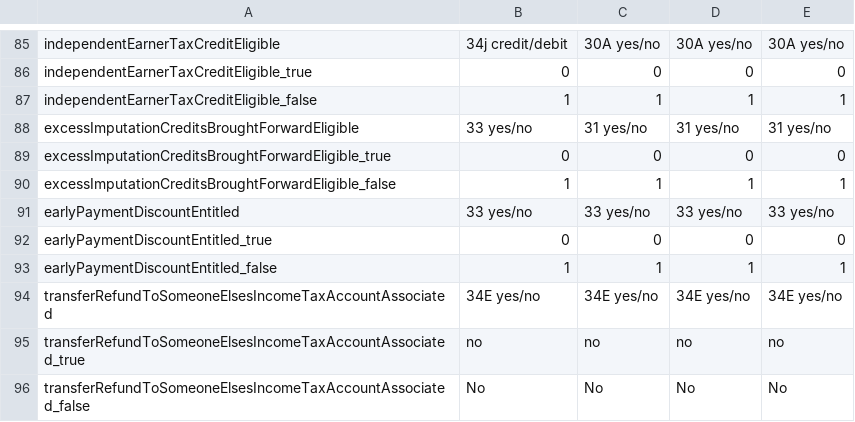
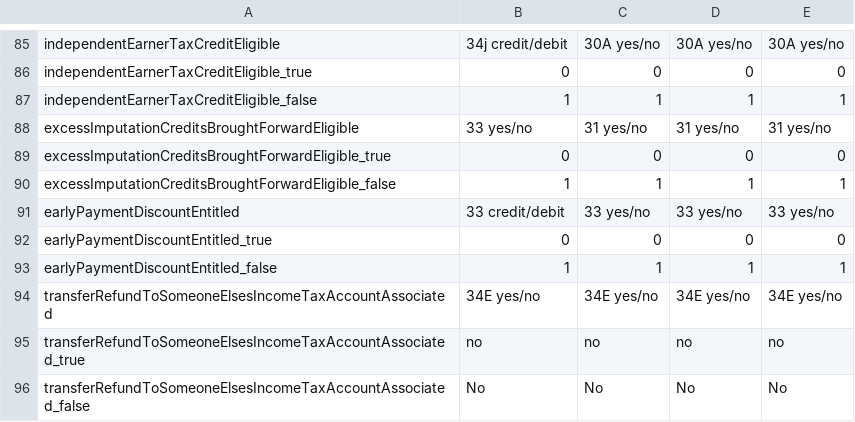
Before and after one commit to taxbeans/taxbeans, a CSV file: taxbeans-forms/src/main/resources/ir3-fields-v2.csv, drawn as a sheet; only a part is shown, gaps mark what is left out.

Commit message:
Fixed field name

```diff
--- a/taxbeans-forms/src/main/resources/ir3-fields-v2.csv
+++ b/taxbeans-forms/src/main/resources/ir3-fields-v2.csv
@@ -90,3 +90,3 @@ excessImputationCreditsBroughtForwardEligible_true,0,0,0,0
 excessImputationCreditsBroughtForwardEligible_false,1,1,1,1
-earlyPaymentDiscountEntitled,33 yes/no,33 yes/no,33 yes/no,33 yes/no
+earlyPaymentDiscountEntitled,33 credit/debit,33 yes/no,33 yes/no,33 yes/no
 earlyPaymentDiscountEntitled_true,0,0,0,0
```
